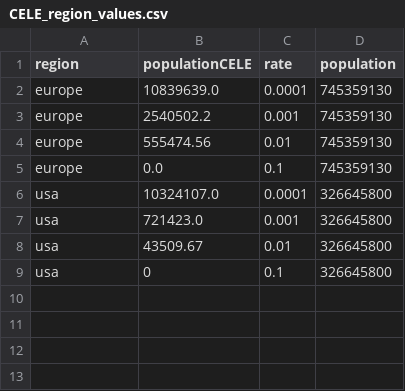
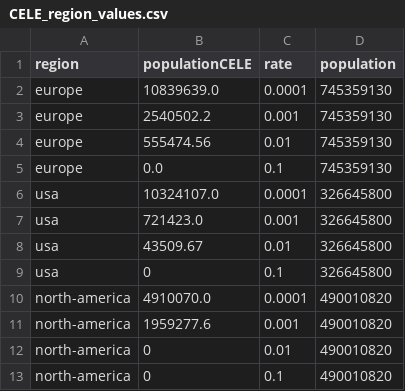
Before and after one commit to allfed/GeomagneticModel, a CSV file: CELE_region_values.csv, drawn as a sheet.

Commit message:
run cele estimates for north-america

```diff
--- a/CELE_region_values.csv
+++ b/CELE_region_values.csv
@@ -9 +9,5 @@ usa,43509.67,0.01,326645800
 usa,0,0.1,326645800
+north-america,4910070.0,0.0001,490010820
+north-america,1959277.6,0.001,490010820
+north-america,0,0.01,490010820
+north-america,0,0.1,490010820
```
Also changed, not shown: 32 other files.
